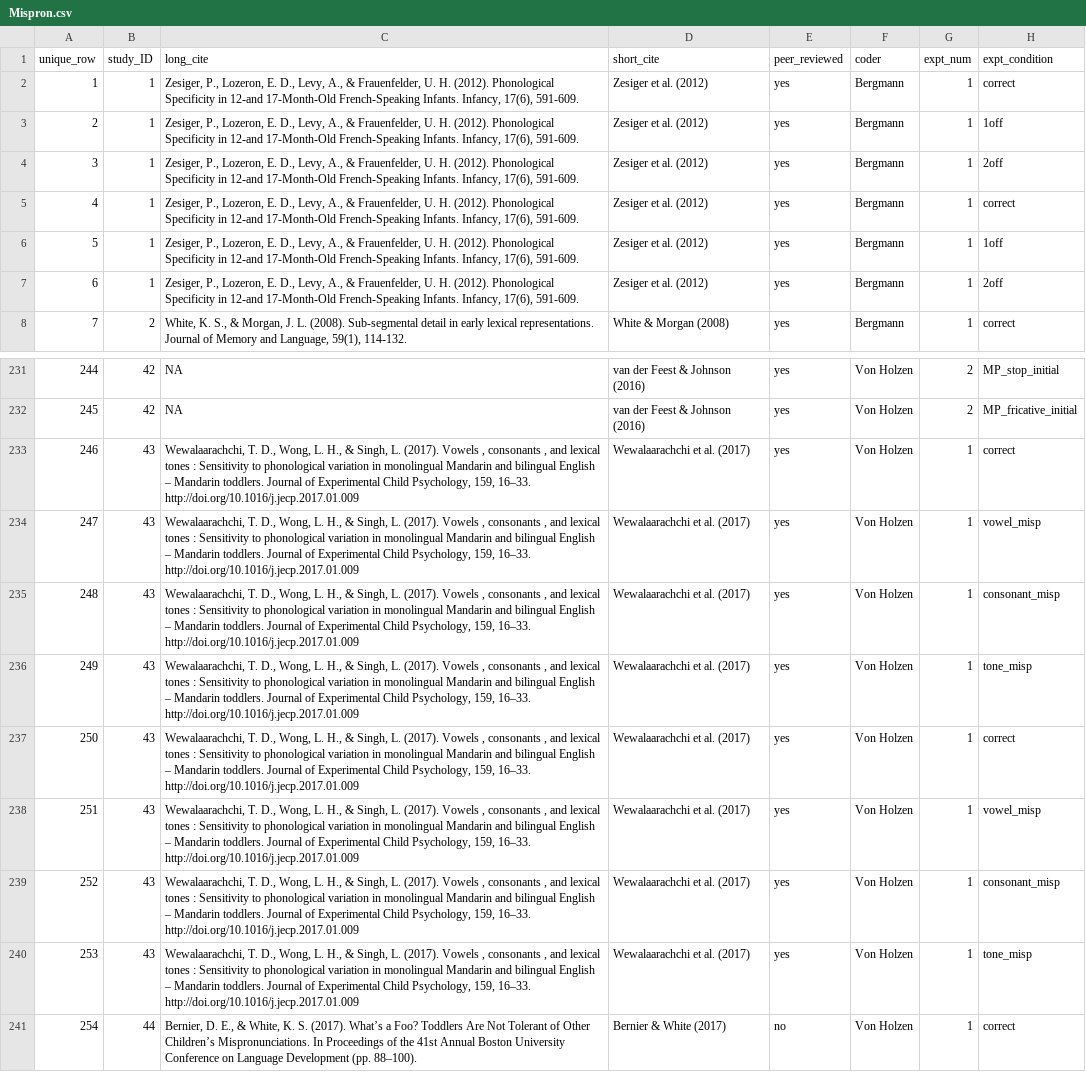
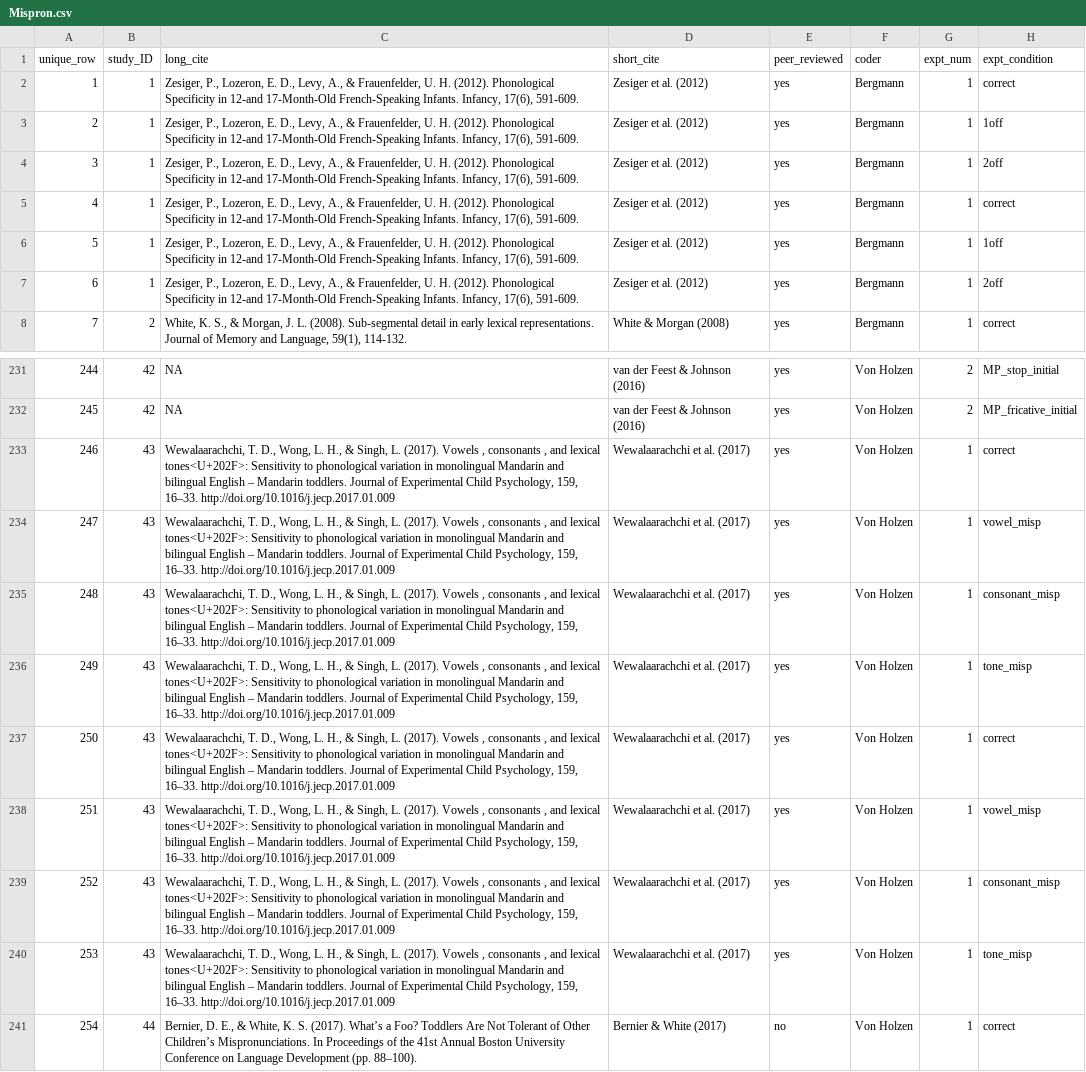
Before and after one commit to saraelshawa/metalab-site, a CSV file: shinyapps/site_data/csv/Mispron.csv, drawn as a sheet; only a part is shown, gaps mark what is left out; the diff names each change by its address in the sheet, - before the commit and + after, or states it on an @@ line.

Commit message:
documentation links

```diff
--- a/shinyapps/site_data/csv/Mispron.csv
+++ b/shinyapps/site_data/csv/Mispron.csv
-C2:C7 (long_cite): …Specificity in 12‐and 17‐Month‐Old French‐Speaking Infants. Infancy,…
+C2:C7 (long_cite): …Specificity in 12-and 17-Month-Old French-Speaking Infants. Infancy,…
-C233:C240 (long_cite): …and lexical tones : Sensitivity to…
+C233:C240 (long_cite): …and lexical tones<U+202F>: Sensitivity to…
```
Also changed, not shown: shinyapps/site_data/csv/Cross-situational_word-learning.csv, shinyapps/site_data/csv/phonemic_discrimination_native.csv, 26 other files.
